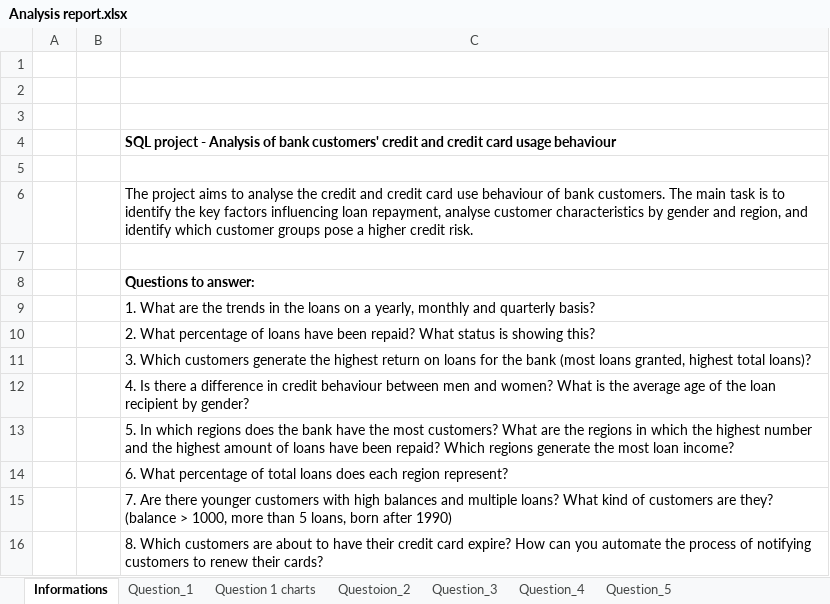
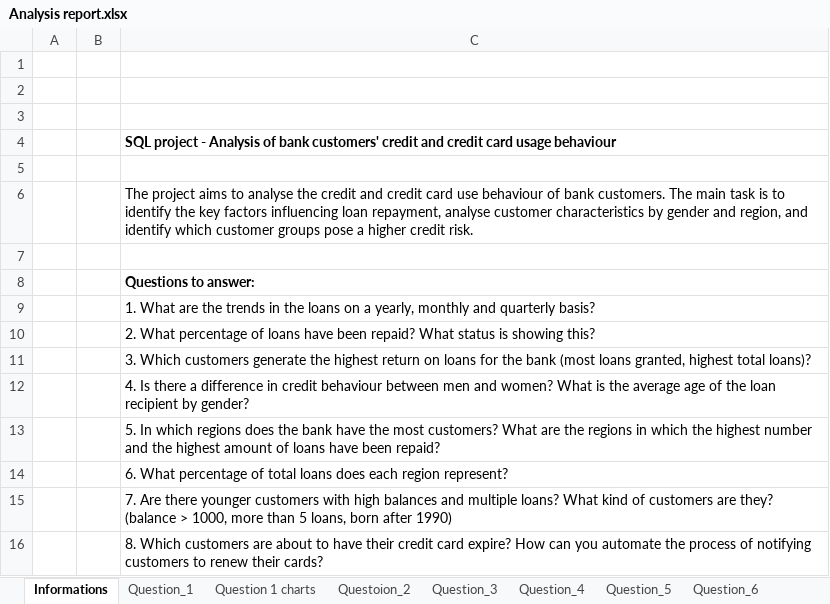
Before and after one commit to ReviIsCoding/CodersLab_Subprojects, an Excel workbook: SQL_module_final_project/Analysis report.xlsx, sheet Informations, drawn as a sheet; values as stored, in another font and other column widths than the file's, no borders; the diff names each change by its address in the sheet, - before the commit and + after, or states it on an @@ line.

```diff
--- a/SQL_module_final_project/Analysis report.xlsx (sheet Informations)
+++ b/SQL_module_final_project/Analysis report.xlsx (sheet Informations)
+sheet tab: Question_6
-C13: …been repaid? Which regions generate the most loan income?
+C13: …been repaid?
```
Also changed, not shown: sheet Question_5, other sheet tabs, charts or pictures, 3 other files.
